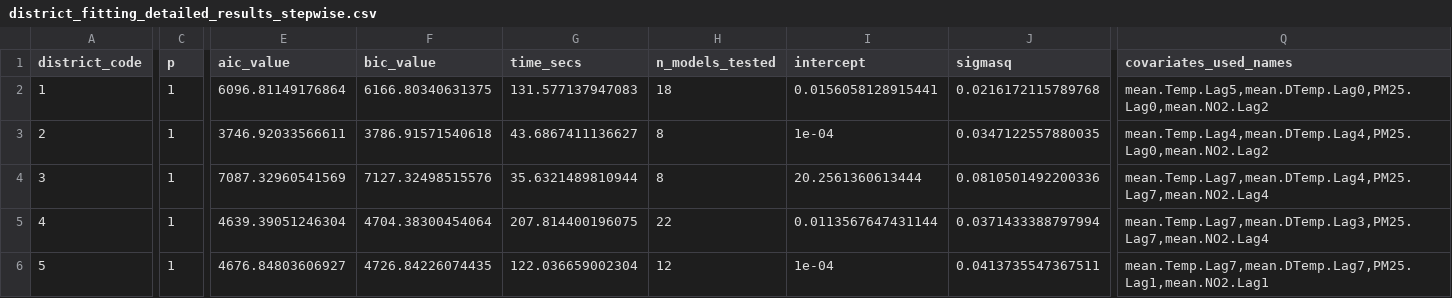
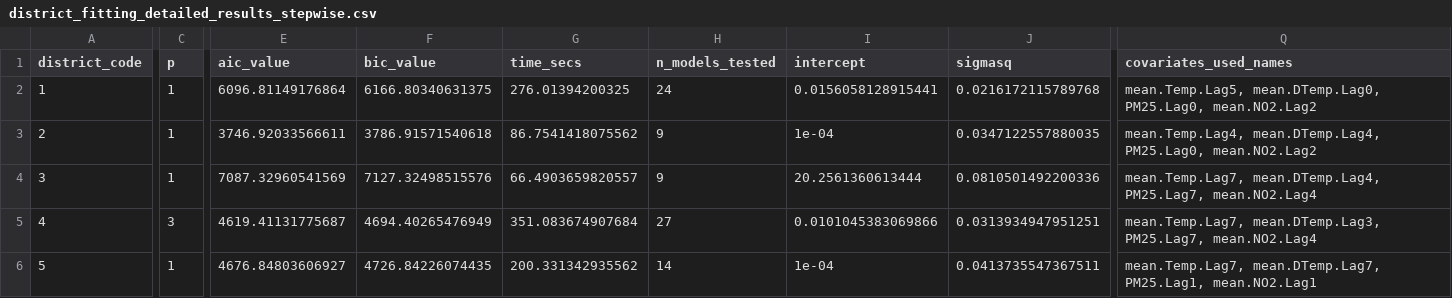
Before and after one commit to rafaSouza26/msc-thesis, a CSV file: Results/Application/district_fitting_detailed_results_stepwise.csv, drawn as a sheet; only a part is shown, gaps mark what is left out; the diff covers the shown part only; the diff names each change by its address in the sheet, - before the commit and + after, or states it on an @@ line.

```diff
--- a/Results/Application/district_fitting_detailed_results_stepwise.csv
+++ b/Results/Application/district_fitting_detailed_results_stepwise.csv
-G2 (time_secs): 131.577137947083
+G2 (time_secs): 276.01394200325
-H2 (n_models_tested): 18
+H2 (n_models_tested): 24
-Q2 (covariates_used_names): mean.Temp.Lag5,mean.DTemp.Lag0,PM25.Lag0,mean.NO2.Lag2
+Q2 (covariates_used_names): mean.Temp.Lag5, mean.DTemp.Lag0, PM25.Lag0, mean.NO2.Lag2
-G3 (time_secs): 43.6867411136627
+G3 (time_secs): 86.7541418075562
-H3:H4 (n_models_tested): 8
+H3:H4 (n_models_tested): 9
-Q3 (covariates_used_names): mean.Temp.Lag4,mean.DTemp.Lag4,PM25.Lag0,mean.NO2.Lag2
+Q3 (covariates_used_names): mean.Temp.Lag4, mean.DTemp.Lag4, PM25.Lag0, mean.NO2.Lag2
-G4 (time_secs): 35.6321489810944
+G4 (time_secs): 66.4903659820557
-Q4 (covariates_used_names): mean.Temp.Lag7,mean.DTemp.Lag4,PM25.Lag7,mean.NO2.Lag4
+Q4 (covariates_used_names): mean.Temp.Lag7, mean.DTemp.Lag4, PM25.Lag7, mean.NO2.Lag4
-C5 (p): 1
+C5 (p): 3
-E5 (aic_value): 4639.39051246304
+E5 (aic_value): 4619.41131775687
-F5 (bic_value): 4704.38300454064
+F5 (bic_value): 4694.40265476949
-G5 (time_secs): 207.814400196075
+G5 (time_secs): 351.083674907684
-H5 (n_models_tested): 22
+H5 (n_models_tested): 27
-I5 (intercept): 0.0113567647431144
+I5 (intercept): 0.0101045383069866
-J5 (sigmasq): 0.0371433388797994
+J5 (sigmasq): 0.0313934947951251
-Q5 (covariates_used_names): mean.Temp.Lag7,mean.DTemp.Lag3,PM25.Lag7,mean.NO2.Lag4
+Q5 (covariates_used_names): mean.Temp.Lag7, mean.DTemp.Lag3, PM25.Lag7, mean.NO2.Lag4
-G6 (time_secs): 122.036659002304
+G6 (time_secs): 200.331342935562
-H6 (n_models_tested): 12
+H6 (n_models_tested): 14
-Q6 (covariates_used_names): mean.Temp.Lag7,mean.DTemp.Lag7,PM25.Lag1,mean.NO2.Lag1
+Q6 (covariates_used_names): mean.Temp.Lag7, mean.DTemp.Lag7, PM25.Lag1, mean.NO2.Lag1
```
Also changed, not shown: 94 edited cells elsewhere in this file, Results/Application/district_fitting_detailed_results_gridsearch.csv, Results/Simulation/no_covariates/Model1/ingarch_no_covariates_order_frequencies.csv, 17 other files.
